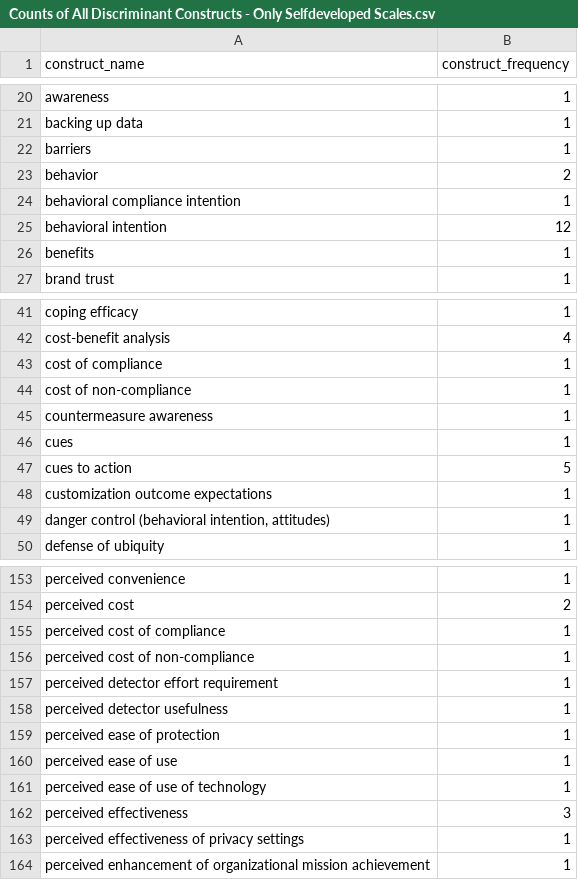
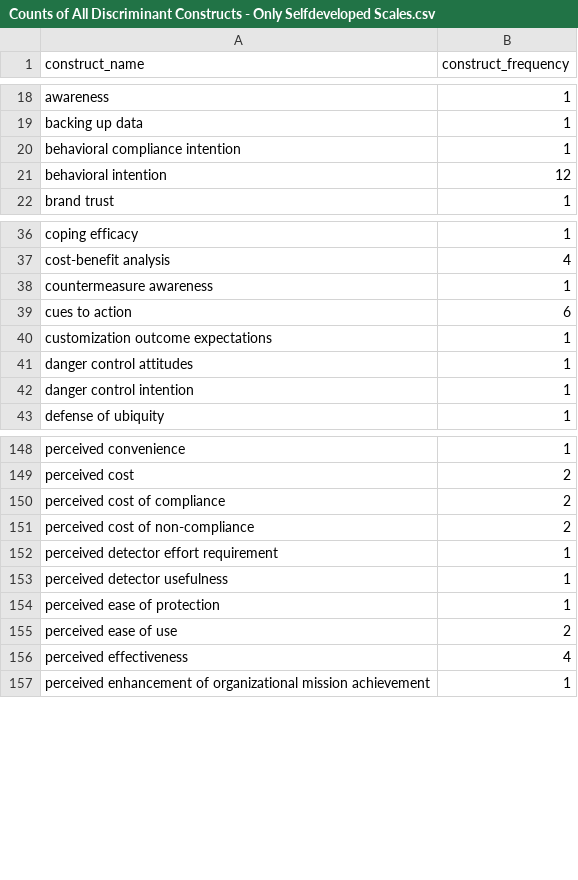
Before and after one commit to neleborgert/CSE-review, a CSV file: code/results/Counts of All Discriminant Constructs - Only Selfdeveloped Scales.csv, drawn as a sheet; only a part is shown, gaps mark what is left out; the diff covers the shown part only.

```diff
--- a/code/results/Counts of All Discriminant Constructs - Only Selfdeveloped Scales.csv
+++ b/code/results/Counts of All Discriminant Constructs - Only Selfdeveloped Scales.csv
@@ -21,7 +19,4 @@ awareness;1
 backing up data;1
-barriers;1
-behavior;2
 behavioral compliance intention;1
 behavioral intention;12
-benefits;1
 brand trust;1
@@ -42,9 +37,7 @@ coping efficacy;1
 cost-benefit analysis;4
-cost of compliance;1
-cost of non-compliance;1
 countermeasure awareness;1
-cues;1
-cues to action;5
+cues to action;6
 customization outcome expectations;1
-danger control (behavioral intention, attitudes);1
+danger control attitudes;1
+danger control intention;1
 defense of ubiquity;1
@@ -154,4 +149,4 @@ perceived convenience;1
 perceived cost;2
-perceived cost of compliance;1
-perceived cost of non-compliance;1
+perceived cost of compliance;2
+perceived cost of non-compliance;2
 perceived detector effort requirement;1
@@ -159,6 +154,4 @@ perceived detector usefulness;1
 perceived ease of protection;1
-perceived ease of use;1
-perceived ease of use of technology;1
-perceived effectiveness;3
-perceived effectiveness of privacy settings;1
+perceived ease of use;2
+perceived effectiveness;4
 perceived enhancement of organizational mission achievement;1
```
Also changed, not shown: 5 added rows, 14 removed rows and 19 edited cells elsewhere in this file, code/results/Counts of All Convergent Constructs - Only Selfdeveloped Scales.csv, code/results/Only Convergent Constructs - Only Selfdeveloped Scales.csv, 2 other files.
